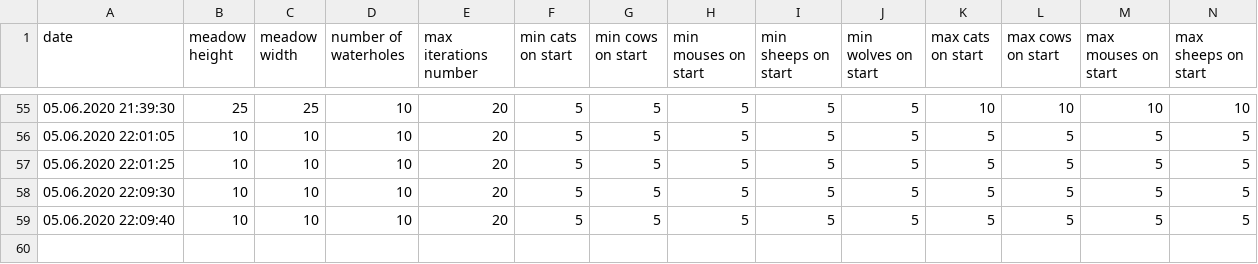
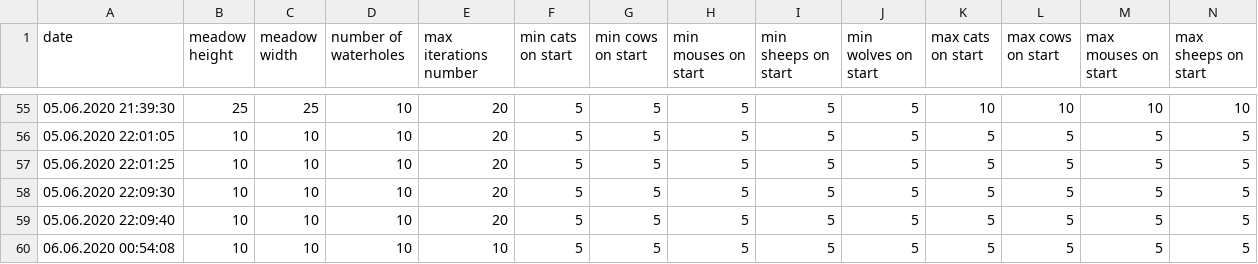
Before and after one commit to kiemonc/CrazyAnimals, a CSV file: data.csv, drawn as a sheet; only a part is shown, gaps mark what is left out; rows hold the shown columns only; the diff names each change by its address in the sheet, - before the commit and + after, or states it on an @@ line.

Commit message:
Działające GUI. Pozostało pare poprawek. Opisałem w task list

```diff
--- a/data.csv
+++ b/data.csv
+row 60: 06.06.2020 00:54:08 | 10 | 10 | 10 | 10 | 5 | 5 | 5 | 5 | 5 | 5 | 5 | 5 | 5
```
Also changed, not shown: 13 other files.
